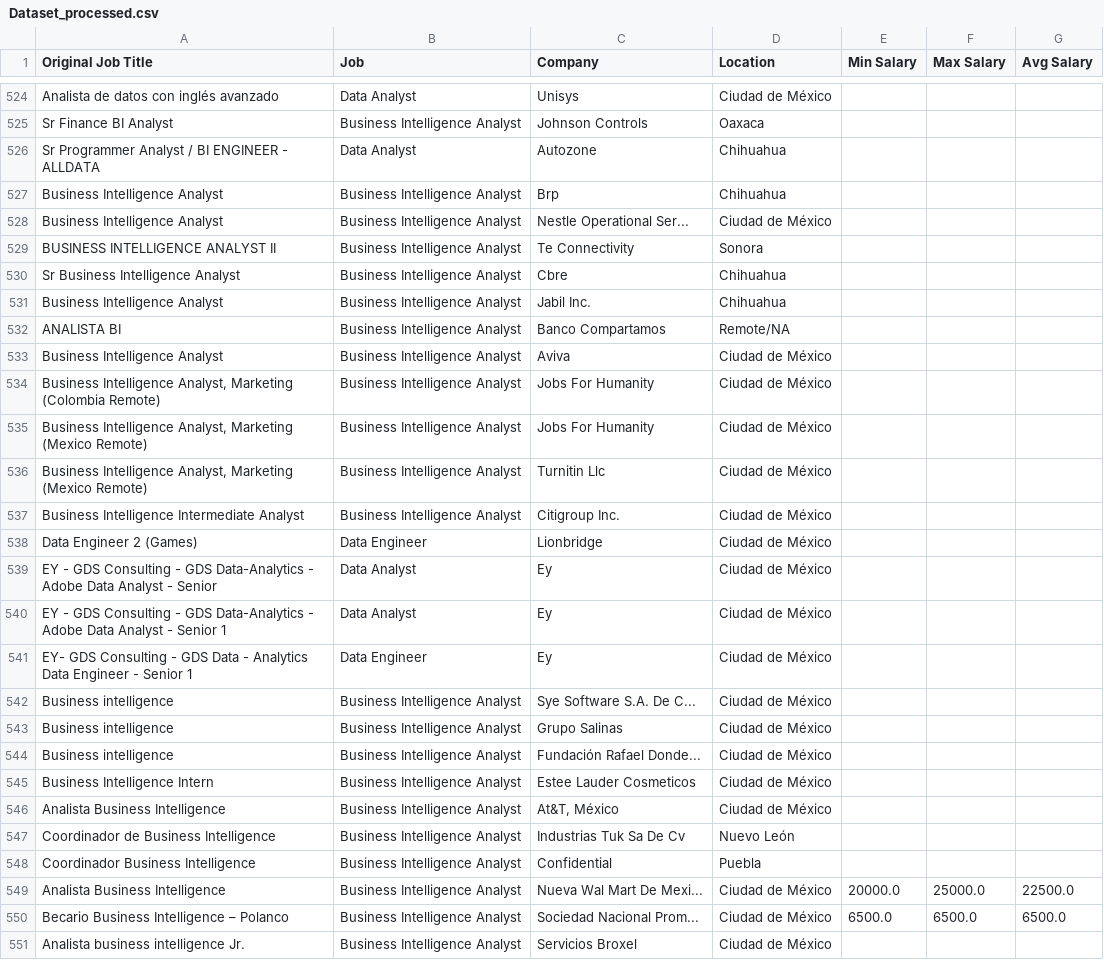
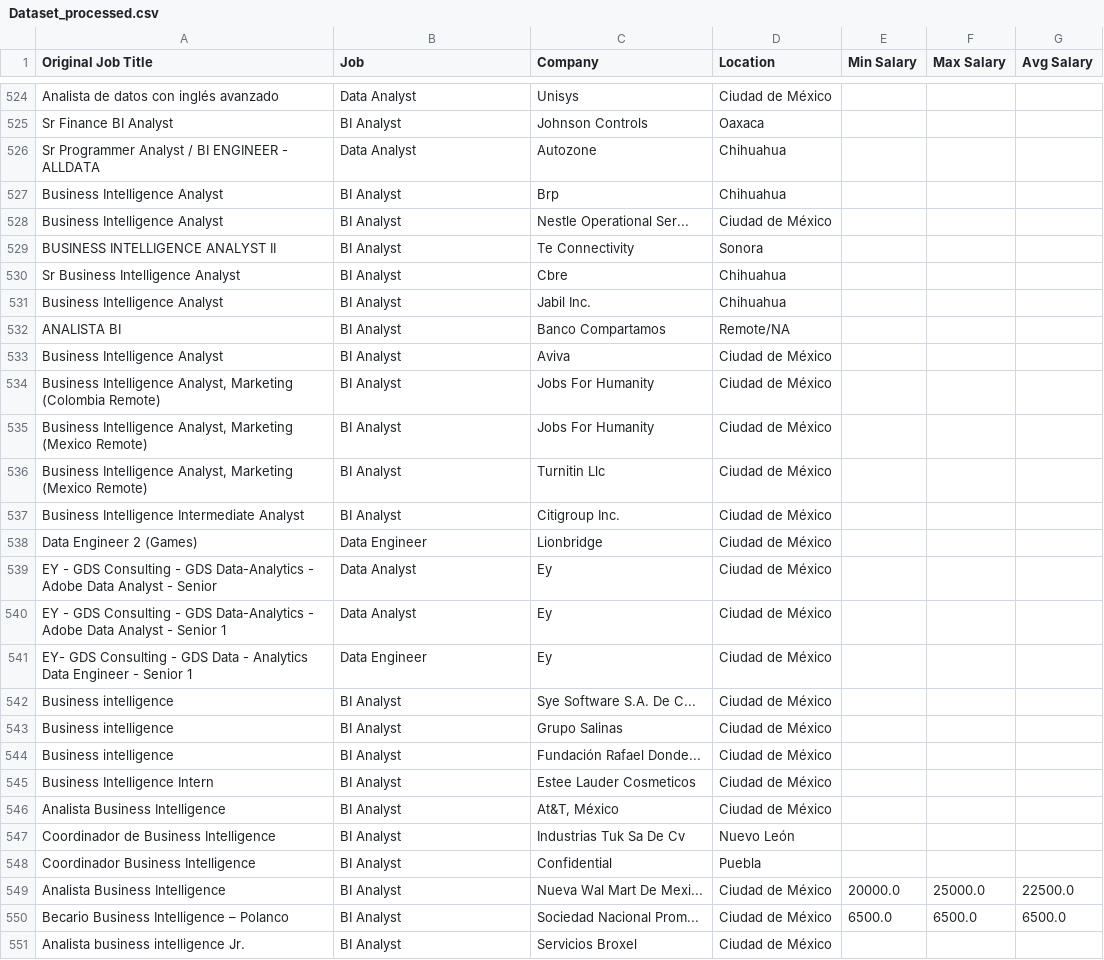
Before and after one commit to DanielEduardoLopez/DataJobsMX-Nov2023, a CSV file: Dataset_processed.csv, drawn as a sheet; only a part is shown, gaps mark what is left out; the diff covers the shown part only; the diff names each change by its address in the sheet, - before the commit and + after, or states it on an @@ line.

```diff
--- a/Dataset_processed.csv
+++ b/Dataset_processed.csv
-B525 (Job): Business Intelligence Analyst
+B525 (Job): BI Analyst
-B527:B537 (Job): Business Intelligence Analyst
+B527:B537 (Job): BI Analyst
-B542:B551 (Job): Business Intelligence Analyst
+B542:B551 (Job): BI Analyst
```
Also changed, not shown: 53 edited cells elsewhere in this file.
